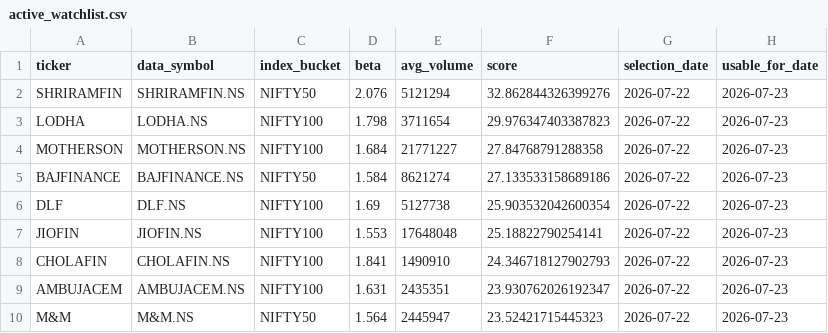
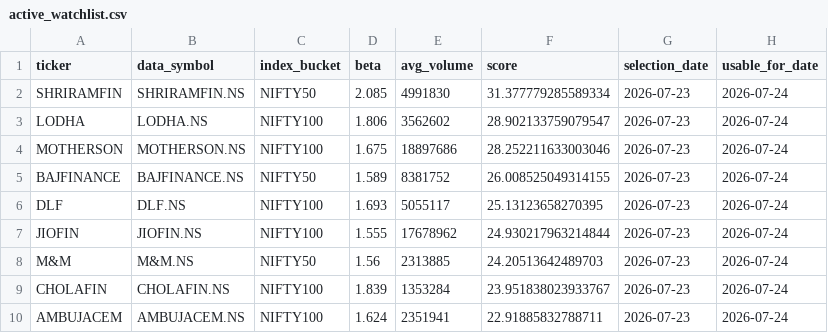
Before and after one commit to arun906/ScalpingApp, a CSV file: active_watchlist.csv, drawn as a sheet; only a part is shown; the diff covers the shown part only.

```diff
--- a/active_watchlist.csv
+++ b/active_watchlist.csv
@@ -1,10 +1,10 @@
 ticker,data_symbol,index_bucket,beta,avg_volume,score,selection_date,usable_for_date
-SHRIRAMFIN,SHRIRAMFIN.NS,NIFTY50,2.076,5121294,32.862844326399276,2026-07-22,2026-07-23
-LODHA,LODHA.NS,NIFTY100,1.798,3711654,29.976347403387823,2026-07-22,2026-07-23
-MOTHERSON,MOTHERSON.NS,NIFTY100,1.684,21771227,27.84768791288358,2026-07-22,2026-07-23
-BAJFINANCE,BAJFINANCE.NS,NIFTY50,1.584,8621274,27.133533158689186,2026-07-22,2026-07-23
-DLF,DLF.NS,NIFTY100,1.69,5127738,25.903532042600354,2026-07-22,2026-07-23
-JIOFIN,JIOFIN.NS,NIFTY100,1.553,17648048,25.18822790254141,2026-07-22,2026-07-23
-CHOLAFIN,CHOLAFIN.NS,NIFTY100,1.841,1490910,24.346718127902793,2026-07-22,2026-07-23
-AMBUJACEM,AMBUJACEM.NS,NIFTY100,1.631,2435351,23.930762026192347,2026-07-22,2026-07-23
-M&M,M&M.NS,NIFTY50,1.564,2445947,23.52421715445323,2026-07-22,2026-07-23
+SHRIRAMFIN,SHRIRAMFIN.NS,NIFTY50,2.085,4991830,31.377779285589334,2026-07-23,2026-07-24
+LODHA,LODHA.NS,NIFTY100,1.806,3562602,28.902133759079547,2026-07-23,2026-07-24
+MOTHERSON,MOTHERSON.NS,NIFTY100,1.675,18897686,28.252211633003046,2026-07-23,2026-07-24
+BAJFINANCE,BAJFINANCE.NS,NIFTY50,1.589,8381752,26.008525049314155,2026-07-23,2026-07-24
+DLF,DLF.NS,NIFTY100,1.693,5055117,25.13123658270395,2026-07-23,2026-07-24
+JIOFIN,JIOFIN.NS,NIFTY100,1.555,17678962,24.930217963214844,2026-07-23,2026-07-24
+M&M,M&M.NS,NIFTY50,1.56,2313885,24.20513642489703,2026-07-23,2026-07-24
+CHOLAFIN,CHOLAFIN.NS,NIFTY100,1.839,1353284,23.951838023933767,2026-07-23,2026-07-24
+AMBUJACEM,AMBUJACEM.NS,NIFTY100,1.624,2351941,22.91885832788711,2026-07-23,2026-07-24
```
Also changed, not shown: 1 added row, 1 removed row and 25 edited cells elsewhere in this file, watchlist_history.csv.
